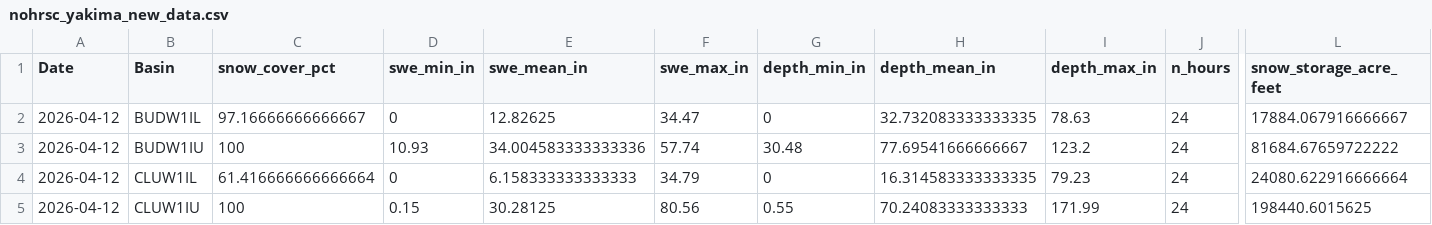
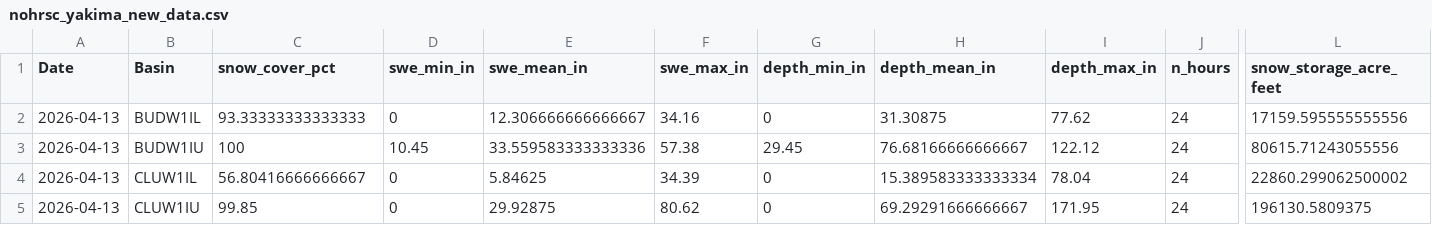
Before and after one commit to jeffmarti/yak-stor, a CSV file: data/nohrsc_yakima_new_data.csv, drawn as a sheet; only a part is shown, gaps mark what is left out; the diff covers the shown part only; the diff names each change by its address in the sheet, - before the commit and + after, or states it on an @@ line.

```diff
--- a/data/nohrsc_yakima_new_data.csv
+++ b/data/nohrsc_yakima_new_data.csv
-A2:A5 (Date): 2026-04-12
+A2:A5 (Date): 2026-04-13
-C2 (snow_cover_pct): 97.16666666666667
+C2 (snow_cover_pct): 93.33333333333333
-E2 (swe_mean_in): 12.82625
+E2 (swe_mean_in): 12.306666666666667
-F2 (swe_max_in): 34.47
+F2 (swe_max_in): 34.16
-H2 (depth_mean_in): 32.732083333333335
+H2 (depth_mean_in): 31.30875
-I2 (depth_max_in): 78.63
+I2 (depth_max_in): 77.62
-L2 (snow_storage_acre_feet): 17884.067916666667
+L2 (snow_storage_acre_feet): 17159.595555555556
-D3 (swe_min_in): 10.93
+D3 (swe_min_in): 10.45
-E3 (swe_mean_in): 34.004583333333336
+E3 (swe_mean_in): 33.559583333333336
-F3 (swe_max_in): 57.74
+F3 (swe_max_in): 57.38
-G3 (depth_min_in): 30.48
+G3 (depth_min_in): 29.45
-H3 (depth_mean_in): 77.69541666666667
+H3 (depth_mean_in): 76.68166666666667
-I3 (depth_max_in): 123.2
+I3 (depth_max_in): 122.12
-L3 (snow_storage_acre_feet): 81684.67659722222
+L3 (snow_storage_acre_feet): 80615.71243055556
-C4 (snow_cover_pct): 61.416666666666664
+C4 (snow_cover_pct): 56.80416666666667
-E4 (swe_mean_in): 6.158333333333333
+E4 (swe_mean_in): 5.84625
-F4 (swe_max_in): 34.79
+F4 (swe_max_in): 34.39
-H4 (depth_mean_in): 16.314583333333335
+H4 (depth_mean_in): 15.389583333333334
-I4 (depth_max_in): 79.23
+I4 (depth_max_in): 78.04
-L4 (snow_storage_acre_feet): 24080.622916666664
+L4 (snow_storage_acre_feet): 22860.299062500002
-C5 (snow_cover_pct): 100
+C5 (snow_cover_pct): 99.85
-D5 (swe_min_in): 0.15
+D5 (swe_min_in): 0
-E5 (swe_mean_in): 30.28125
+E5 (swe_mean_in): 29.92875
-F5 (swe_max_in): 80.56
+F5 (swe_max_in): 80.62
-G5 (depth_min_in): 0.55
+G5 (depth_min_in): 0
-H5 (depth_mean_in): 70.24083333333333
+H5 (depth_mean_in): 69.29291666666667
-I5 (depth_max_in): 171.99
+I5 (depth_max_in): 171.95
-L5 (snow_storage_acre_feet): 198440.6015625
+L5 (snow_storage_acre_feet): 196130.5809375
```
Also changed, not shown: 52 edited cells elsewhere in this file, data/nwrfc_runoff_monthly.csv, 4 other files.
